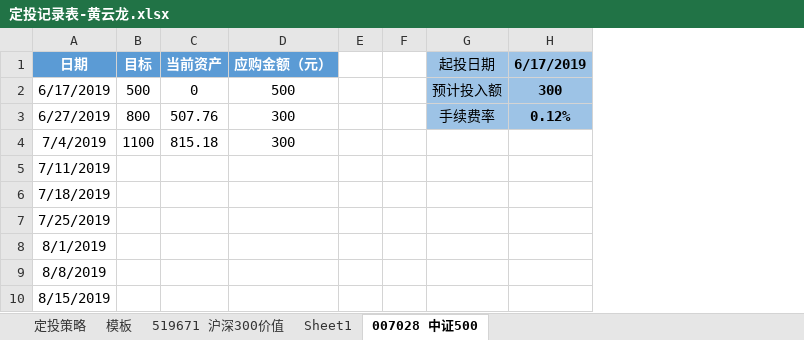
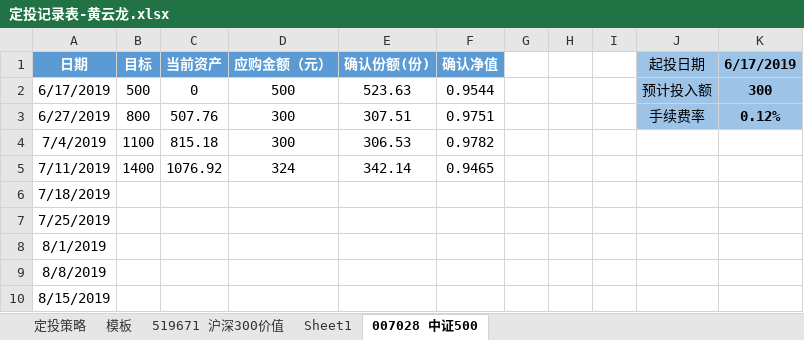
Before and after one commit to xsw258x2s5w8/hylnotes, an Excel workbook: hyl定投/定投记录表-黄云龙.xlsx, sheet 007028 中证500, drawn as a sheet; only a part is shown; values as stored, in another font and other column widths than the file's, no borders; the diff names each change by its address in the sheet, - before the commit and + after, or states it on an @@ line.

```diff
--- a/hyl定投/定投记录表-黄云龙.xlsx (sheet 007028 中证500)
+++ b/hyl定投/定投记录表-黄云龙.xlsx (sheet 007028 中证500)
+column E (确认份额(份)), rows 2-5: 523.63 | 307.51 | 306.53 | 342.14
+column F (确认净值), rows 2-5: 0.9544 | 0.9751 | 0.9782 | 0.9465
+column I, empty
-B5 (目标): (empty)
+B5 (目标): 1400
-C5 (当前资产): (empty)
+C5 (当前资产): 1076.92
-D5 (应购金额（元）): (empty)
+D5 (应购金额（元）): 324
```
Also changed, not shown: sheet 519671 沪深300价值, sheet 模板, formulas that keep their value, 3 other files.
